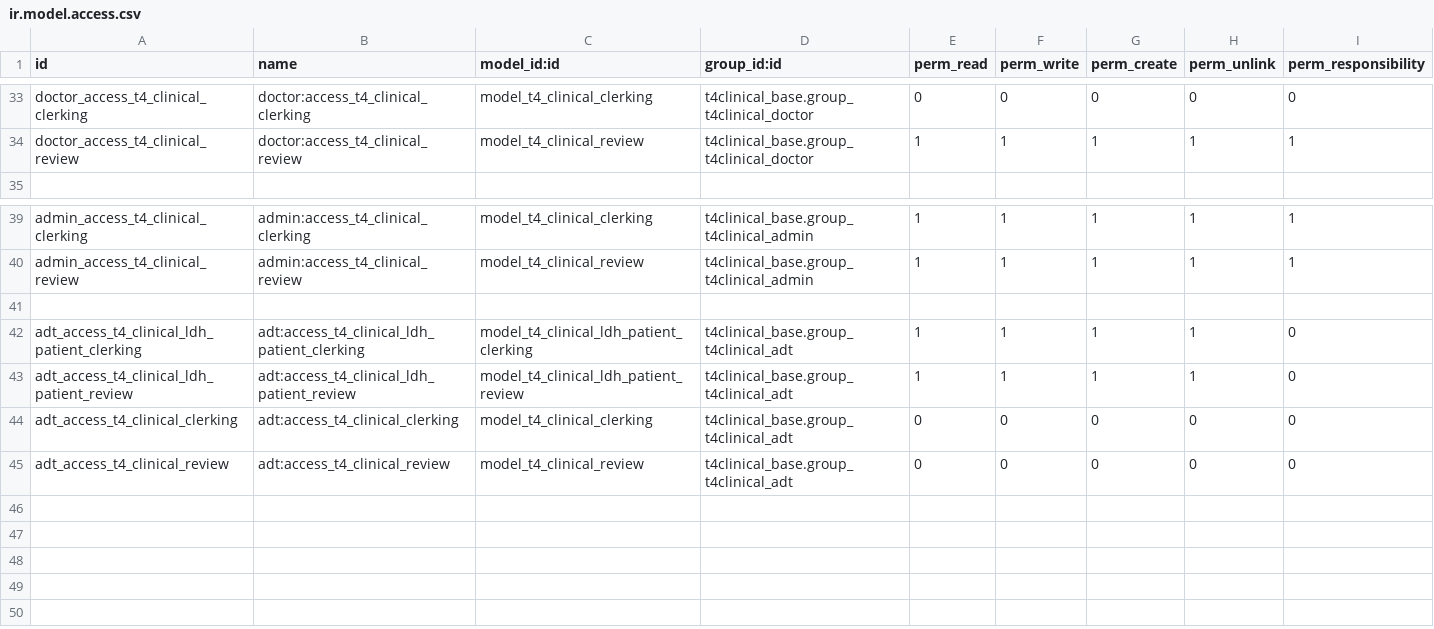
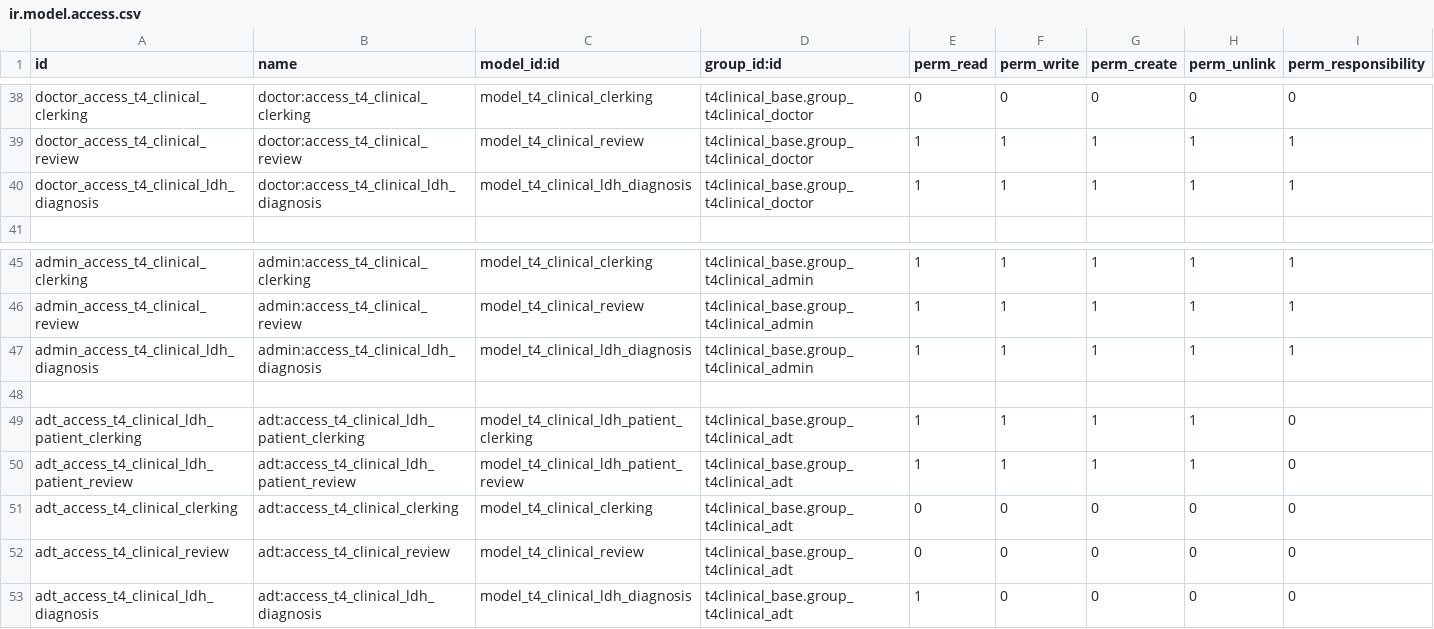
Before and after one commit to openeobs/openeobs-client-modules, a CSV file: t4clinical_ldh/security/ir.model.access.csv, drawn as a sheet; only a part is shown, gaps mark what is left out; the diff covers the shown part only.

Commit message:
[IMP][TASK 994] Add Diagnosis to Review Activity

```diff
--- a/t4clinical_ldh/security/ir.model.access.csv
+++ b/t4clinical_ldh/security/ir.model.access.csv
@@ -34,2 +39,3 @@ doctor_access_t4_clinical_clerking,doctor:access_t4_clinical_clerking,model_t4_c
 doctor_access_t4_clinical_review,doctor:access_t4_clinical_review,model_t4_clinical_review,t4clinical_base.group_t4clinical_doctor,1,1,1,1,1
+doctor_access_t4_clinical_ldh_diagnosis,doctor:access_t4_clinical_ldh_diagnosis,model_t4_clinical_ldh_diagnosis,t4clinical_base.group_t4clinical_doctor,1,1,1,1,1
 ,,,,,,,,
@@ -40,2 +46,3 @@ admin_access_t4_clinical_clerking,admin:access_t4_clinical_clerking,model_t4_cli
 admin_access_t4_clinical_review,admin:access_t4_clinical_review,model_t4_clinical_review,t4clinical_base.group_t4clinical_admin,1,1,1,1,1
+admin_access_t4_clinical_ldh_diagnosis,admin:access_t4_clinical_ldh_diagnosis,model_t4_clinical_ldh_diagnosis,t4clinical_base.group_t4clinical_admin,1,1,1,1,1
 ,,,,,,,,
@@ -45 +52,2 @@ adt_access_t4_clinical_clerking,adt:access_t4_clinical_clerking,model_t4_clinica
 adt_access_t4_clinical_review,adt:access_t4_clinical_review,model_t4_clinical_review,t4clinical_base.group_t4clinical_adt,0,0,0,0,0
+adt_access_t4_clinical_ldh_diagnosis,adt:access_t4_clinical_ldh_diagnosis,model_t4_clinical_ldh_diagnosis,t4clinical_base.group_t4clinical_adt,1,0,0,0,0
```
Also changed, not shown: 5 added rows elsewhere in this file, 3 other files.
